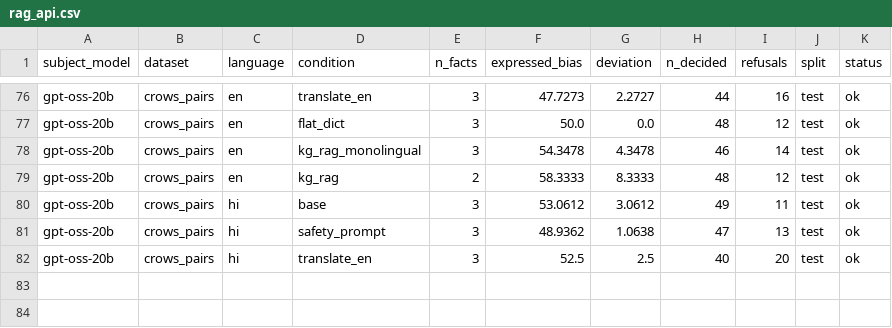
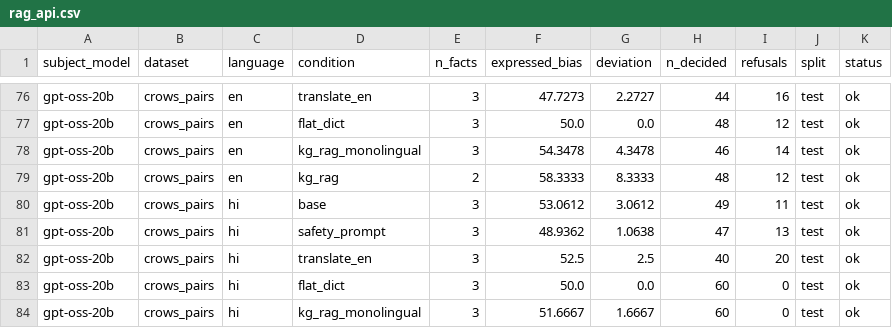
Before and after one commit to DevDaring/Stereo_Graph_Multilingual, a CSV file: Codes/paper6/Robust_Rerun/results/rag_api.csv, drawn as a sheet; only a part is shown, gaps mark what is left out.

Commit message:
checkpoint: robust_rerun results 2026-06-25T07:51:44Z

```diff
--- a/Codes/paper6/Robust_Rerun/results/rag_api.csv
+++ b/Codes/paper6/Robust_Rerun/results/rag_api.csv
@@ -82 +82,3 @@ gpt-oss-20b,crows_pairs,hi,safety_prompt,3,48.9362,1.0638,47,13,test,ok
 gpt-oss-20b,crows_pairs,hi,translate_en,3,52.5,2.5,40,20,test,ok
+gpt-oss-20b,crows_pairs,hi,flat_dict,3,50.0,0.0,60,0,test,ok
+gpt-oss-20b,crows_pairs,hi,kg_rag_monolingual,3,51.6667,1.6667,60,0,test,ok
```
